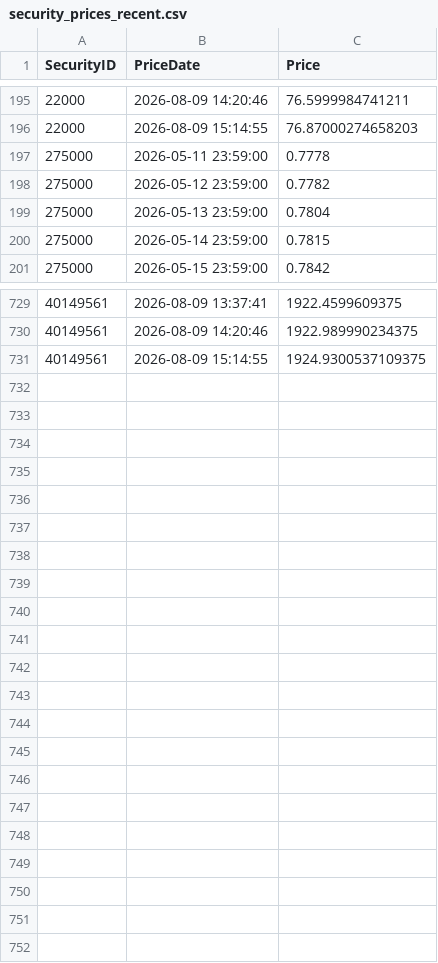
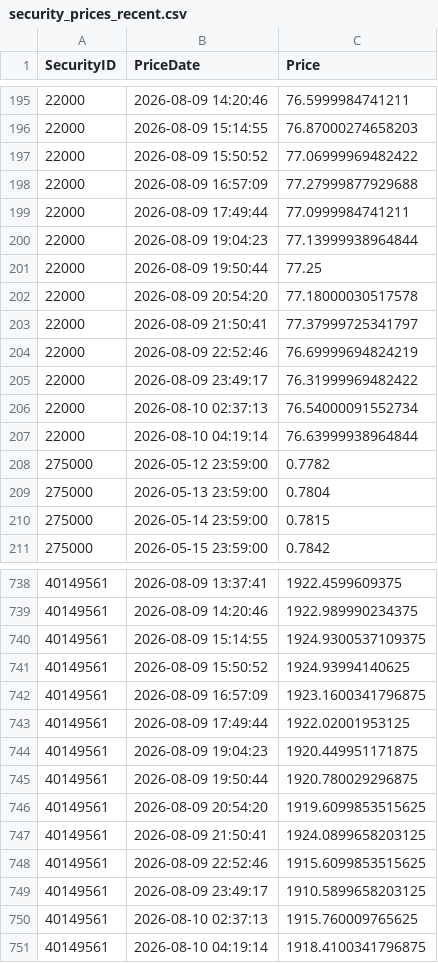
Before and after one commit to Munotstadt/codingpilot, a CSV file: Data/security_prices_recent.csv, drawn as a sheet; only a part is shown, gaps mark what is left out; the diff covers the shown part only.

```diff
--- a/Data/security_prices_recent.csv
+++ b/Data/security_prices_recent.csv
@@ -196,3 +196,13 @@ SecurityID,PriceDate,Price
 22000,2026-08-09 15:14:55,76.87000274658203
-275000,2026-05-11 23:59:00,0.7778
+22000,2026-08-09 15:50:52,77.06999969482422
+22000,2026-08-09 16:57:09,77.27999877929688
+22000,2026-08-09 17:49:44,77.0999984741211
+22000,2026-08-09 19:04:23,77.13999938964844
+22000,2026-08-09 19:50:44,77.25
+22000,2026-08-09 20:54:20,77.18000030517578
+22000,2026-08-09 21:50:41,77.37999725341797
+22000,2026-08-09 22:52:46,76.69999694824219
+22000,2026-08-09 23:49:17,76.31999969482422
+22000,2026-08-10 02:37:13,76.54000091552734
+22000,2026-08-10 04:19:14,76.63999938964844
 275000,2026-05-12 23:59:00,0.7782
@@ -731 +740,12 @@ SecurityID,PriceDate,Price
 40149561,2026-08-09 15:14:55,1924.9300537109375
+40149561,2026-08-09 15:50:52,1924.93994140625
+40149561,2026-08-09 16:57:09,1923.1600341796875
+40149561,2026-08-09 17:49:44,1922.02001953125
+40149561,2026-08-09 19:04:23,1920.449951171875
+40149561,2026-08-09 19:50:44,1920.780029296875
+40149561,2026-08-09 20:54:20,1919.6099853515625
+40149561,2026-08-09 21:50:41,1924.0899658203125
+40149561,2026-08-09 22:52:46,1915.6099853515625
+40149561,2026-08-09 23:49:17,1910.5899658203125
+40149561,2026-08-10 02:37:13,1915.760009765625
+40149561,2026-08-10 04:19:14,1918.4100341796875
```
Also changed, not shown: 1 removed row elsewhere in this file.
